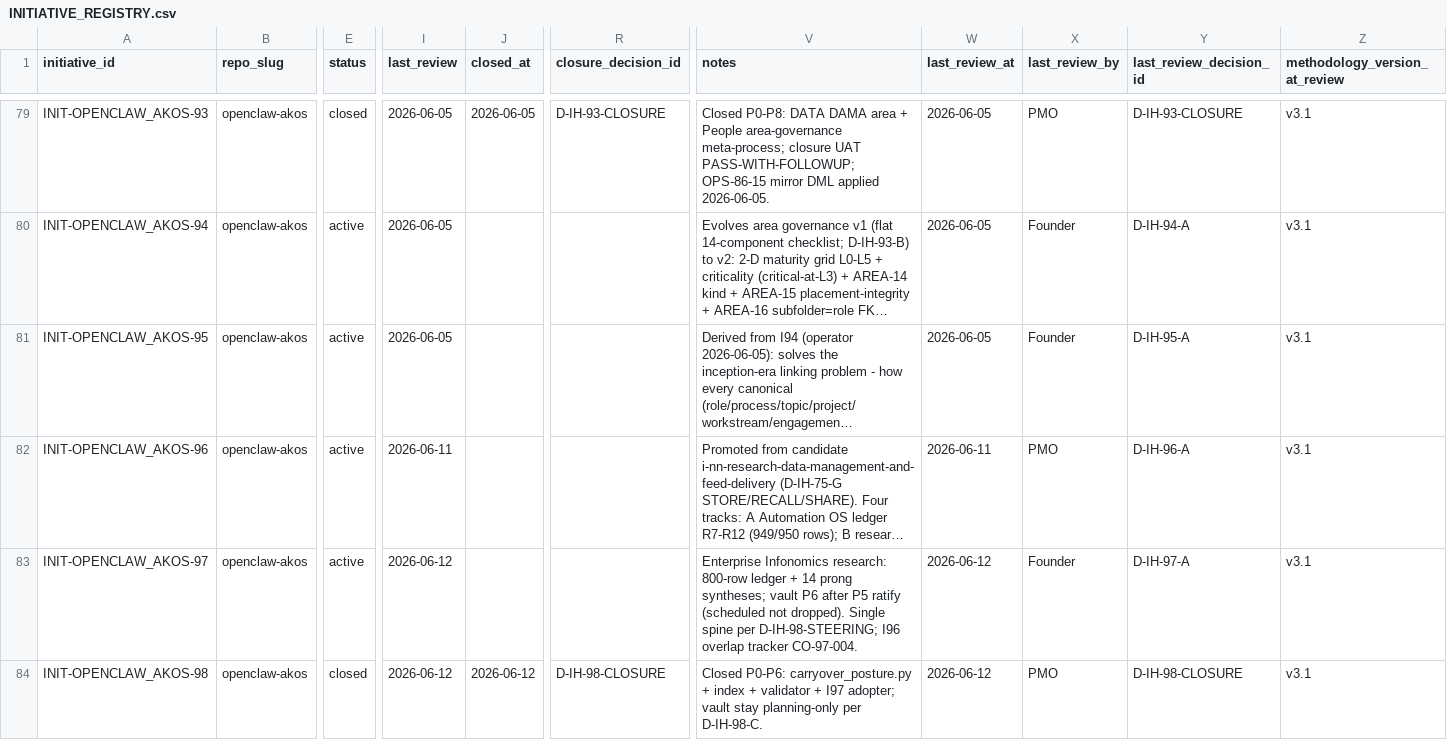
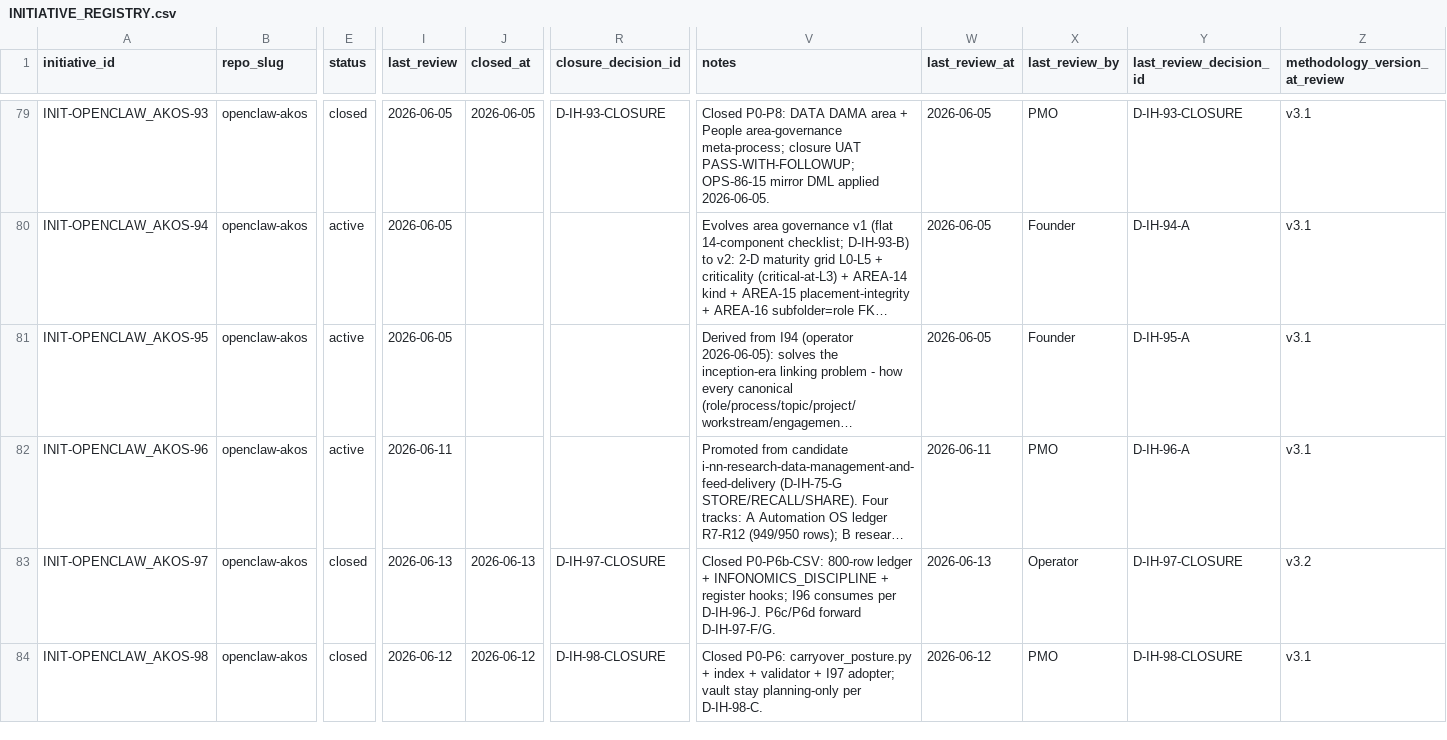
Before and after one commit to FraysaXII/openclaw-akos, a CSV file: docs/references/hlk/v3.0/Admin/O5-1/People/Compliance/canonicals/INITIATIVE_REGISTRY.csv, drawn as a sheet; only a part is shown, gaps mark what is left out; long unchanged cells end in …; the diff names each change by its address in the sheet, - before the commit and + after, or states it on an @@ line.

```diff
--- a/docs/references/hlk/v3.0/Admin/O5-1/People/Compliance/canonicals/INITIATIVE_REGISTRY.csv
+++ b/docs/references/hlk/v3.0/Admin/O5-1/People/Compliance/canonicals/INITIATIVE_REGISTRY.csv
-E83 (status): active
+E83 (status): closed
-I83 (last_review): 2026-06-12
+I83 (last_review): 2026-06-13
-J83 (closed_at): (empty)
+J83 (closed_at): 2026-06-13
-R83 (closure_decision_id): (empty)
+R83 (closure_decision_id): D-IH-97-CLOSURE
-V83 (notes): Enterprise Infonomics research: 800-row ledger + 14 prong syntheses; vault P6 after P5 ratify (scheduled not dropped). Single spine per D-IH-98-STEERING; I96 overlap tracker CO-97-004.
+V83 (notes): Closed P0-P6b-CSV: 800-row ledger + INFONOMICS_DISCIPLINE + register hooks; I96 consumes per D-IH-96-J. P6c/P6d forward D-IH-97-F/G.
-W83 (last_review_at): 2026-06-12
+W83 (last_review_at): 2026-06-13
-X83 (last_review_by): Founder
+X83 (last_review_by): Operator
-Y83 (last_review_decision_id): D-IH-97-A
+Y83 (last_review_decision_id): D-IH-97-CLOSURE
-Z83 (methodology_version_at_review): v3.1
+Z83 (methodology_version_at_review): v3.2
```
Also changed, not shown: docs/references/hlk/v3.0/Admin/O5-1/People/Compliance/canonicals/DECISION_REGISTER.csv, docs/wip/planning/97-infonomics-holistika-data-economics/files-modified.csv, 8 other files.
